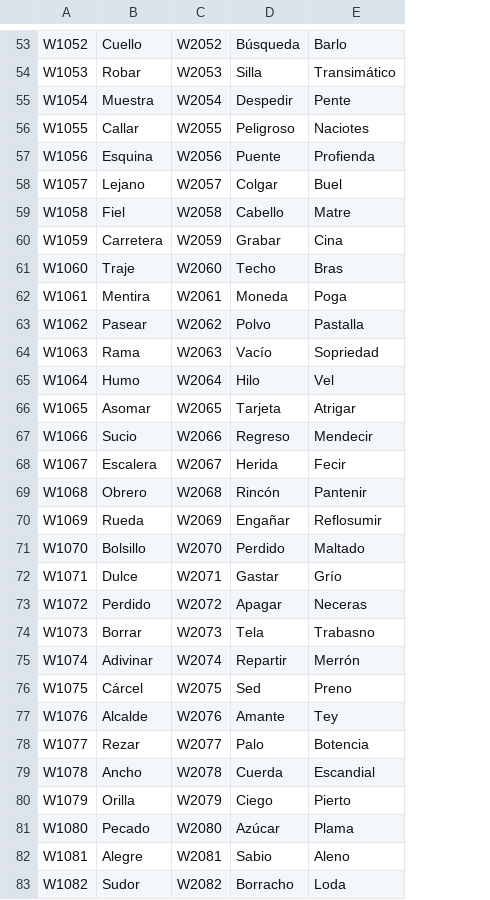
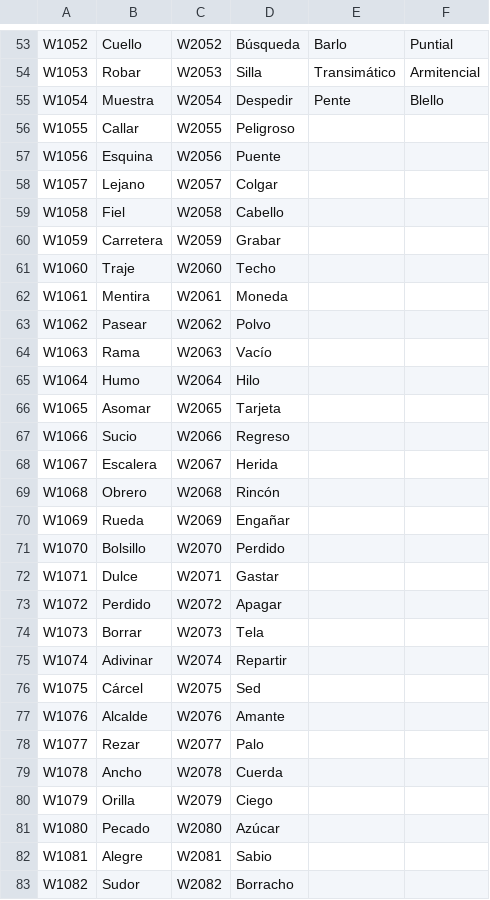
Before and after one commit to problg00/3K-LEx, a CSV file: PalabrasExperimento.csv, drawn as a sheet; only a part is shown, gaps mark what is left out; the diff covers the shown part only; the diff names each change by its address in the sheet, - before the commit and + after, or states it on an @@ line.

```diff
--- a/PalabrasExperimento.csv
+++ b/PalabrasExperimento.csv
+column F, rows 53-55: Puntial | Armitencial | Blello
-E56: Naciotes
+E56: (empty)
-E57: Profienda
+E57: (empty)
-E58: Buel
+E58: (empty)
-E59: Matre
+E59: (empty)
-E60: Cina
+E60: (empty)
-E61: Bras
+E61: (empty)
-E62: Poga
+E62: (empty)
-E63: Pastalla
+E63: (empty)
-E64: Sopriedad
+E64: (empty)
-E65: Vel
+E65: (empty)
-E66: Atrigar
+E66: (empty)
-E67: Mendecir
+E67: (empty)
-E68: Fecir
+E68: (empty)
-E69: Pantenir
+E69: (empty)
-E70: Reflosumir
+E70: (empty)
-E71: Maltado
+E71: (empty)
-E72: Grío
+E72: (empty)
-E73: Neceras
+E73: (empty)
-E74: Trabasno
+E74: (empty)
-E75: Merrón
+E75: (empty)
-E76: Preno
+E76: (empty)
-E77: Tey
+E77: (empty)
-E78: Botencia
+E78: (empty)
-E79: Escandial
+E79: (empty)
-E80: Pierto
+E80: (empty)
-E81: Plama
+E81: (empty)
-E82: Aleno
+E82: (empty)
-E83: Loda
+E83: (empty)
```
Also changed, not shown: 27 edited cells elsewhere in this file.
